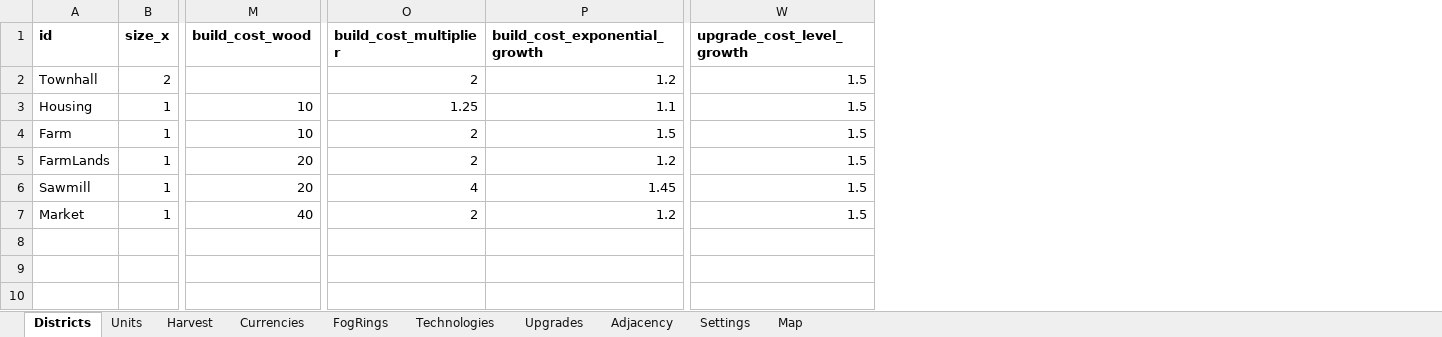
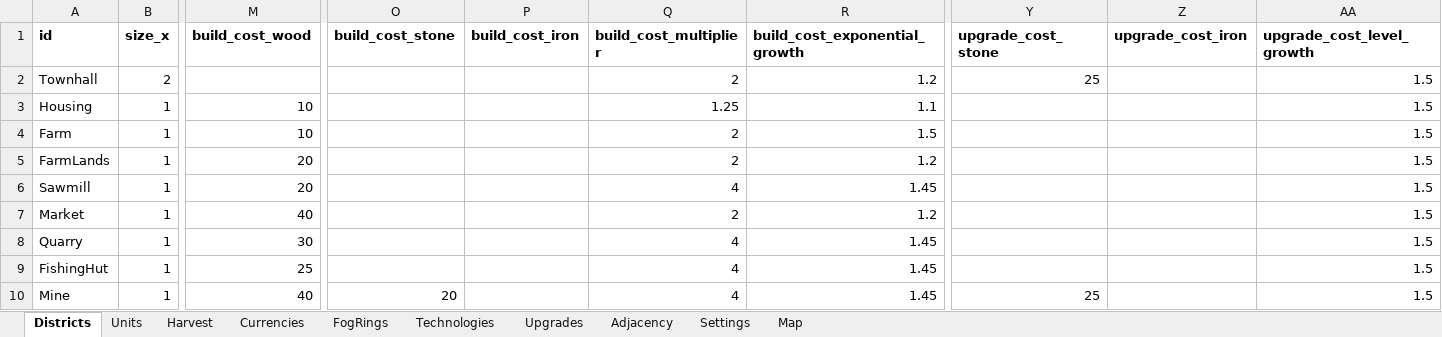
Before and after one commit to LadisCodi/kingdom, an Excel workbook: balance/balance.xlsx, sheet Districts, drawn as a sheet; only a part is shown, gaps mark what is left out; values as stored, in another font and other column widths than the file's, no borders; rows hold the shown columns only; the diff names each change by its address in the sheet, - before the commit and + after, or states it on an @@ line.

```diff
--- a/balance/balance.xlsx (sheet Districts)
+++ b/balance/balance.xlsx (sheet Districts)
+column O (build_cost_stone), empty
+column P (build_cost_iron), empty
+column Y (upgrade_cost_stone), row 2: 25
+column Z (upgrade_cost_iron), empty
+row 8: Quarry | 1 | 30 |  |  | 4 | 1.45 |  |  | 1.5
+row 9: FishingHut | 1 | 25 |  |  | 4 | 1.45 |  |  | 1.5
+row 10: Mine | 1 | 40 | 20 |  | 4 | 1.45 | 25 |  | 1.5
```
Also changed, not shown: sheet Map, sheet Technologies, sheet Upgrades, sheet Harvest, sheet Currencies, sheet Units, 20 other files.
